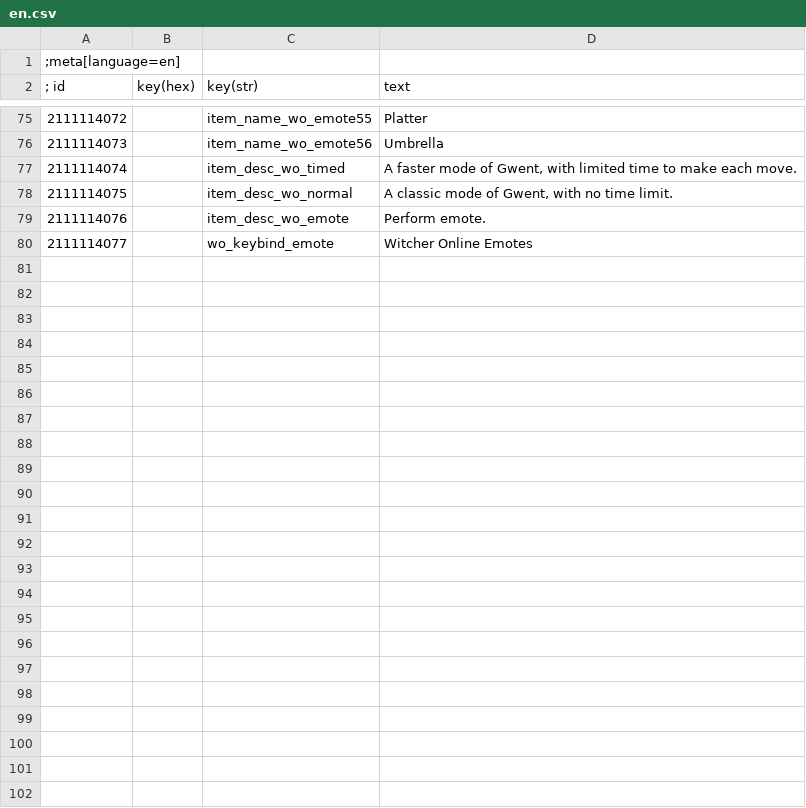
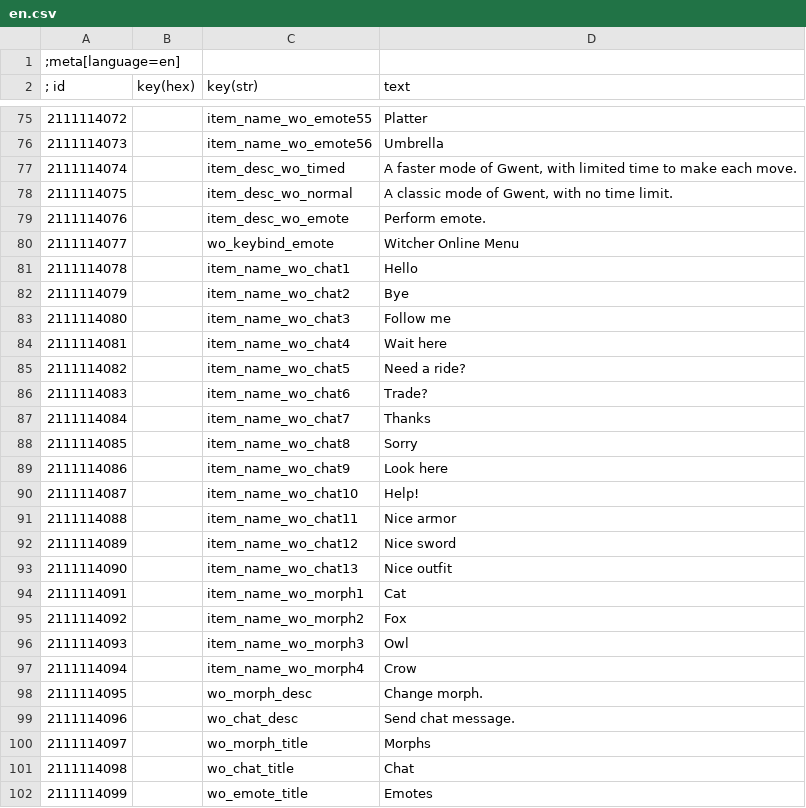
Before and after one commit to rejuvenate7/WitcherOnline, a CSV file: witcher/mods/modWitcherOnline/content/en.csv, drawn as a sheet; only a part is shown, gaps mark what is left out.

Commit message:
add chat and morphs to menu

```diff
--- a/witcher/mods/modWitcherOnline/content/en.csv
+++ b/witcher/mods/modWitcherOnline/content/en.csv
@@ -79,2 +79,24 @@
 2111114076||item_desc_wo_emote|Perform emote.
-2111114077||wo_keybind_emote|Witcher Online Emotes
+2111114077||wo_keybind_emote|Witcher Online Menu
+2111114078||item_name_wo_chat1|Hello
+2111114079||item_name_wo_chat2|Bye
+2111114080||item_name_wo_chat3|Follow me
+2111114081||item_name_wo_chat4|Wait here
+2111114082||item_name_wo_chat5|Need a ride?
+2111114083||item_name_wo_chat6|Trade?
+2111114084||item_name_wo_chat7|Thanks
+2111114085||item_name_wo_chat8|Sorry
+2111114086||item_name_wo_chat9|Look here
+2111114087||item_name_wo_chat10|Help!
+2111114088||item_name_wo_chat11|Nice armor
+2111114089||item_name_wo_chat12|Nice sword
+2111114090||item_name_wo_chat13|Nice outfit
+2111114091||item_name_wo_morph1|Cat
+2111114092||item_name_wo_morph2|Fox
+2111114093||item_name_wo_morph3|Owl
+2111114094||item_name_wo_morph4|Crow
+2111114095||wo_morph_desc|Change morph.
+2111114096||wo_chat_desc|Send chat message.
+2111114097||wo_morph_title|Morphs
+2111114098||wo_chat_title|Chat
+2111114099||wo_emote_title|Emotes
```
Also changed, not shown: 19 other files.
